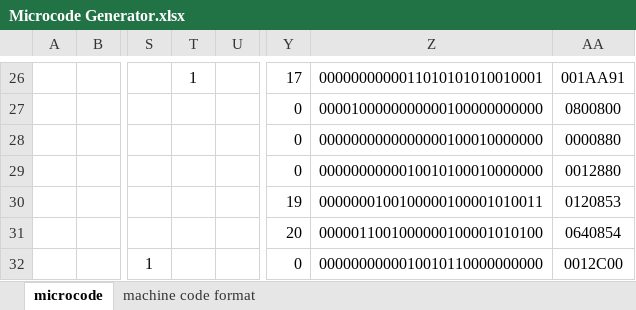
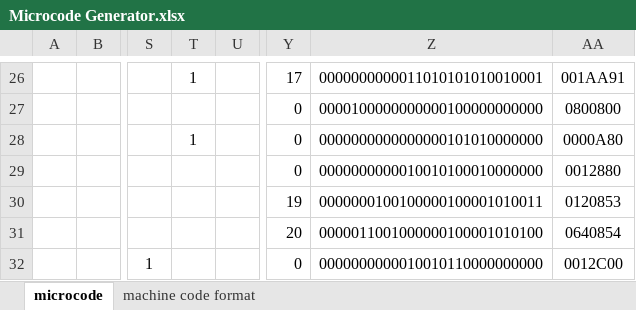
Before and after one commit to cankaratepe23/cse4117-hw1, an Excel workbook: Microcode Generator.xlsx, sheet microcode, drawn as a sheet; only a part is shown, gaps mark what is left out; values as stored, in another font and other column widths than the file's, no borders; the diff names each change by its address in the sheet, - before the commit and + after, or states it on an @@ line.

Commit message:
Add missing REGLD to POP2

```diff
--- a/Microcode Generator.xlsx (sheet microcode)
+++ b/Microcode Generator.xlsx (sheet microcode)
-T28: (empty)
+T28: 1
-Z28: 0000000000000000100010000000
+Z28: 0000000000000000101010000000
-AA28: 0000880
+AA28: 0000A80
```
